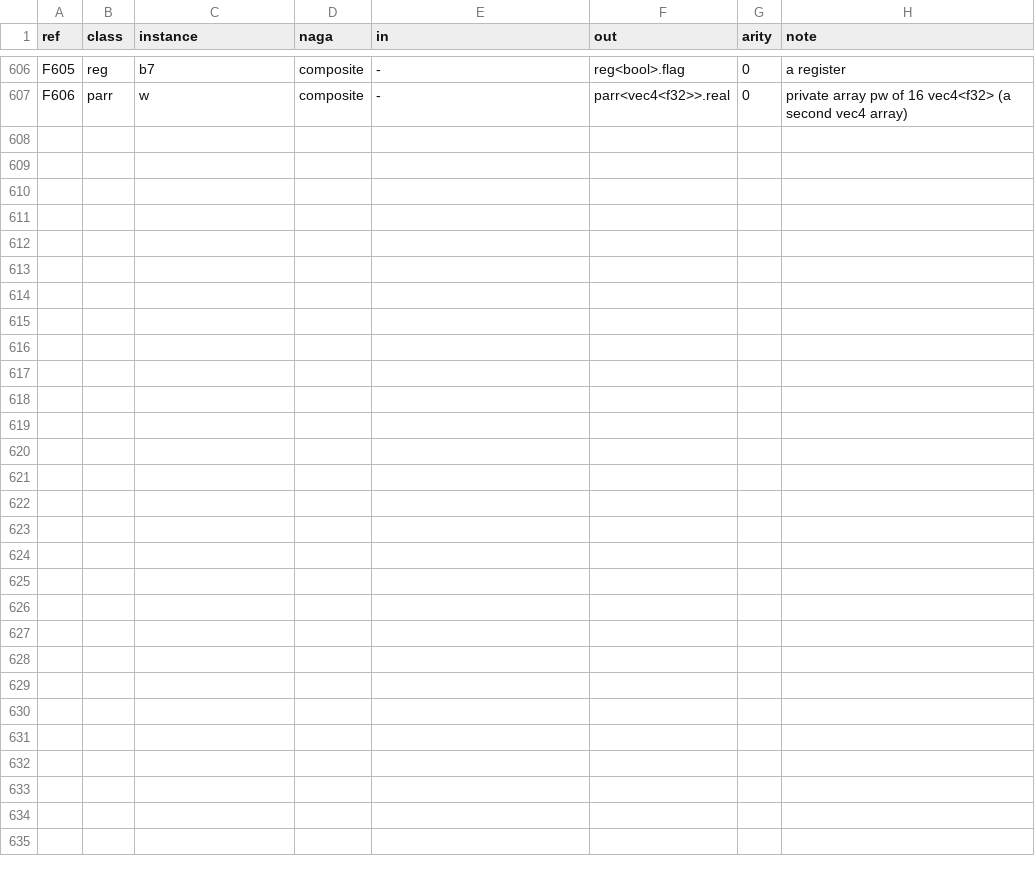
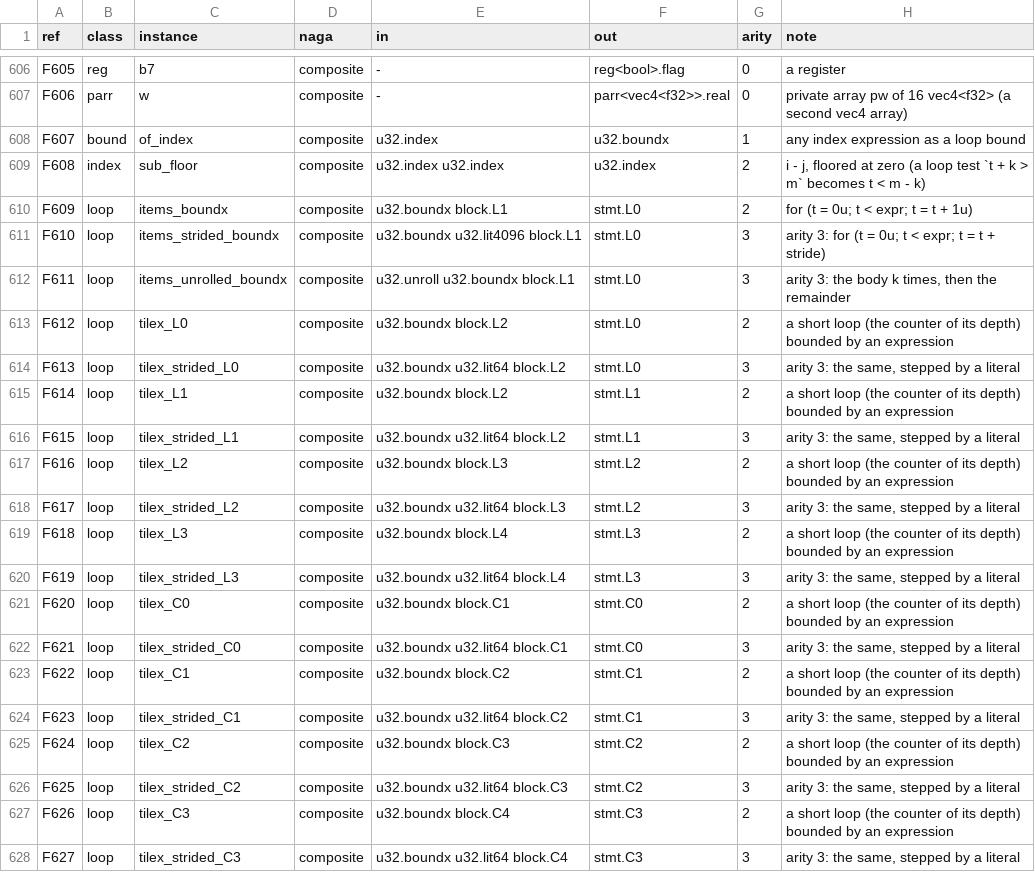
Before and after one commit to Gamakon/fuller, a TSV file: kingdoms/safewgsl/functions.tsv, drawn as a sheet; only a part is shown, gaps mark what is left out; the diff covers the shown part only; the diff names each change by its address in the sheet, - before the commit and + after, or states it on an @@ line.

Commit message:
the complete kingdom, step 2 of 5: a loop bound that is any index expression — the dual u32.boundx produced only by bound.of_index; loop.items_boundx / items_strided_boundx / items_unrolled_boundx at the top level and loop.tilex_<rung> / tilex_strided_<rung> below it (the counter of the depth), rendered as written and never capped; the cost estimator values such a bound at the worst shape (render::worst_bound: d 8192, m 65536, r_rows 8192, a register 8192); the item loop's stride up to 4096 (lit4096); index.sub_floor; the reader normalises any loop test to counter < bound (bound > counter, counter <= bound, counter + k < bound, and the negated break forms), so k06's  and k16's  read; 127 duals, 627 rows. Corpus: 34 read, 4 refused (k05 helpers, k08 array constructor, k26, one Sonnet child's dynamic vector component), 3 invalid

```diff
--- a/kingdoms/safewgsl/functions.tsv
+++ b/kingdoms/safewgsl/functions.tsv
+row 608: F607 | bound | of_index | composite | u32.index | u32.boundx | 1 | any index expression as a loop bound
+row 609: F608 | index | sub_floor | composite | u32.index u32.index | u32.index | 2 | i - j, floored at zero (a loop test `t + k > m` becomes t < m - k)
+row 610: F609 | loop | items_boundx | composite | u32.boundx block.L1 | stmt.L0 | 2 | for (t = 0u; t < expr; t = t + 1u)
+row 611: F610 | loop | items_strided_boundx | composite | u32.boundx u32.lit4096 block.L1 | stmt.L0 | 3 | arity 3: for (t = 0u; t < expr; t = t + stride)
+row 612: F611 | loop | items_unrolled_boundx | composite | u32.unroll u32.boundx block.L1 | stmt.L0 | 3 | arity 3: the body k times, then the remainder
+row 613: F612 | loop | tilex_L0 | composite | u32.boundx block.L2 | stmt.L0 | 2 | a short loop (the counter of its depth) bounded by an expression
+row 614: F613 | loop | tilex_strided_L0 | composite | u32.boundx u32.lit64 block.L2 | stmt.L0 | 3 | arity 3: the same, stepped by a literal
+row 615: F614 | loop | tilex_L1 | composite | u32.boundx block.L2 | stmt.L1 | 2 | a short loop (the counter of its depth) bounded by an expression
+row 616: F615 | loop | tilex_strided_L1 | composite | u32.boundx u32.lit64 block.L2 | stmt.L1 | 3 | arity 3: the same, stepped by a literal
+row 617: F616 | loop | tilex_L2 | composite | u32.boundx block.L3 | stmt.L2 | 2 | a short loop (the counter of its depth) bounded by an expression
+row 618: F617 | loop | tilex_strided_L2 | composite | u32.boundx u32.lit64 block.L3 | stmt.L2 | 3 | arity 3: the same, stepped by a literal
+row 619: F618 | loop | tilex_L3 | composite | u32.boundx block.L4 | stmt.L3 | 2 | a short loop (the counter of its depth) bounded by an expression
+row 620: F619 | loop | tilex_strided_L3 | composite | u32.boundx u32.lit64 block.L4 | stmt.L3 | 3 | arity 3: the same, stepped by a literal
+row 621: F620 | loop | tilex_C0 | composite | u32.boundx block.C1 | stmt.C0 | 2 | a short loop (the counter of its depth) bounded by an expression
+row 622: F621 | loop | tilex_strided_C0 | composite | u32.boundx u32.lit64 block.C1 | stmt.C0 | 3 | arity 3: the same, stepped by a literal
+row 623: F622 | loop | tilex_C1 | composite | u32.boundx block.C2 | stmt.C1 | 2 | a short loop (the counter of its depth) bounded by an expression
+row 624: F623 | loop | tilex_strided_C1 | composite | u32.boundx u32.lit64 block.C2 | stmt.C1 | 3 | arity 3: the same, stepped by a literal
+row 625: F624 | loop | tilex_C2 | composite | u32.boundx block.C3 | stmt.C2 | 2 | a short loop (the counter of its depth) bounded by an expression
+row 626: F625 | loop | tilex_strided_C2 | composite | u32.boundx u32.lit64 block.C3 | stmt.C2 | 3 | arity 3: the same, stepped by a literal
+row 627: F626 | loop | tilex_C3 | composite | u32.boundx block.C4 | stmt.C3 | 2 | a short loop (the counter of its depth) bounded by an expression
+row 628: F627 | loop | tilex_strided_C3 | composite | u32.boundx u32.lit64 block.C4 | stmt.C3 | 3 | arity 3: the same, stepped by a literal
```
Also changed, not shown: 6 edited cells elsewhere in this file, kingdoms/safewgsl/types.tsv, 7 other files.
